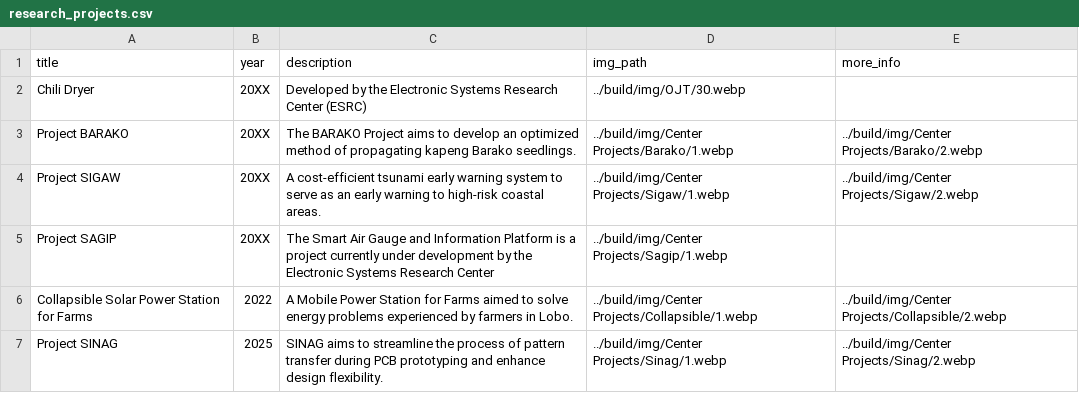
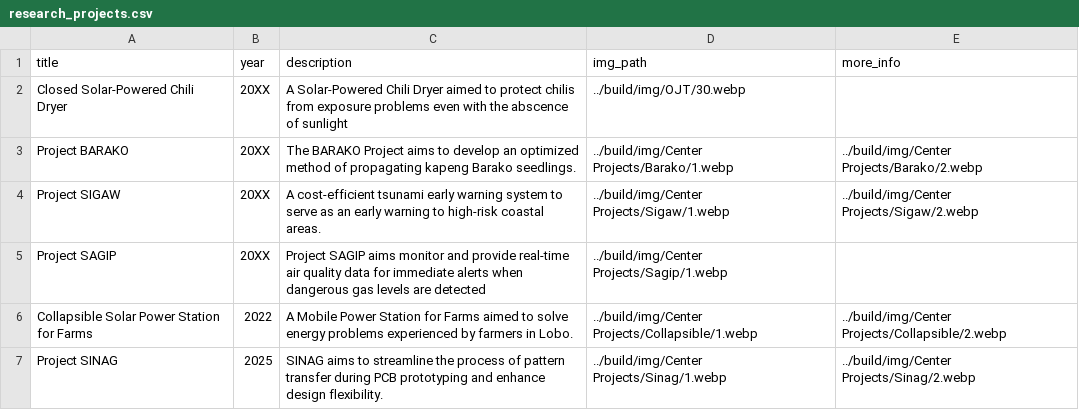
Before and after one commit to Electronic-Systems-Research-Center/Electronic-Systems-Research-Center.github.io, a CSV file: src/research_projects.csv, drawn as a sheet.

Commit message:
fix: Updated Chili Dryer Description

```diff
--- a/src/research_projects.csv
+++ b/src/research_projects.csv
@@ -1,6 +1,6 @@
 title,year,description,img_path,more_info
-Chili Dryer,20XX,Developed by the Electronic Systems Research Center (ESRC),../build/img/OJT/30.webp,
+Closed Solar-Powered Chili Dryer,20XX,A Solar-Powered Chili Dryer aimed to protect chilis from exposure problems even with the abscence of sunlight,../build/img/OJT/30.webp,
 Project BARAKO,20XX,The BARAKO Project aims to develop an optimized method of propagating kapeng Barako seedlings.,../build/img/Center Projects/Barako/1.webp,../build/img/Center Projects/Barako/2.webp
 Project SIGAW,20XX,A cost-efficient tsunami early warning system to serve as an early warning to high-risk coastal areas.,../build/img/Center Projects/Sigaw/1.webp,../build/img/Center Projects/Sigaw/2.webp
-Project SAGIP,20XX,The Smart Air Gauge and Information Platform is a project currently under development by the Electronic Systems Research Center,../build/img/Center Projects/Sagip/1.webp,
+Project SAGIP,20XX,Project SAGIP aims monitor and provide real-time air quality data for immediate alerts when dangerous gas levels are detected,../build/img/Center Projects/Sagip/1.webp,
 Collapsible Solar Power Station for Farms,2022,A Mobile Power Station for Farms aimed to solve energy problems experienced by farmers in Lobo.,../build/img/Center Projects/Collapsible/1.webp,../build/img/Center Projects/Collapsible/2.webp
```
